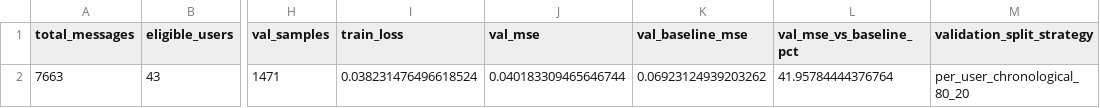
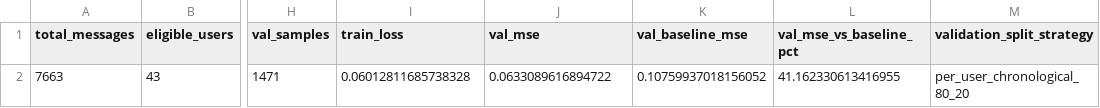
Before and after one commit to arthxoxo/maya-ML-backend, a CSV file: artifacts/sentiment/gru_mood_training_report.csv, drawn as a sheet; only a part is shown, gaps mark what is left out; the diff names each change by its address in the sheet, - before the commit and + after, or states it on an @@ line.

```diff
--- a/artifacts/sentiment/gru_mood_training_report.csv
+++ b/artifacts/sentiment/gru_mood_training_report.csv
-I2 (train_loss): 0.038231476496618524
+I2 (train_loss): 0.06012811685738328
-J2 (val_mse): 0.040183309465646744
+J2 (val_mse): 0.0633089616894722
-K2 (val_baseline_mse): 0.06923124939203262
+K2 (val_baseline_mse): 0.10759937018156052
-L2 (val_mse_vs_baseline_pct): 41.95784444376764
+L2 (val_mse_vs_baseline_pct): 41.162330613416955
```
Also changed, not shown: artifacts/sentiment/gru_mood_swing_summary.csv, artifacts/xgb/xgb_target_report.csv, 5 other files.
